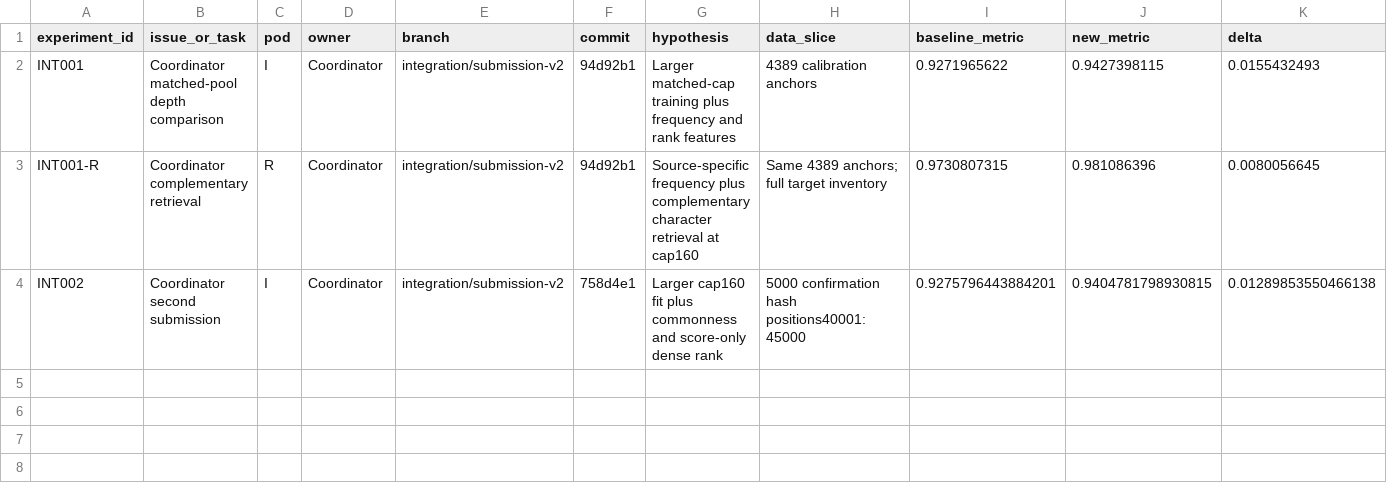
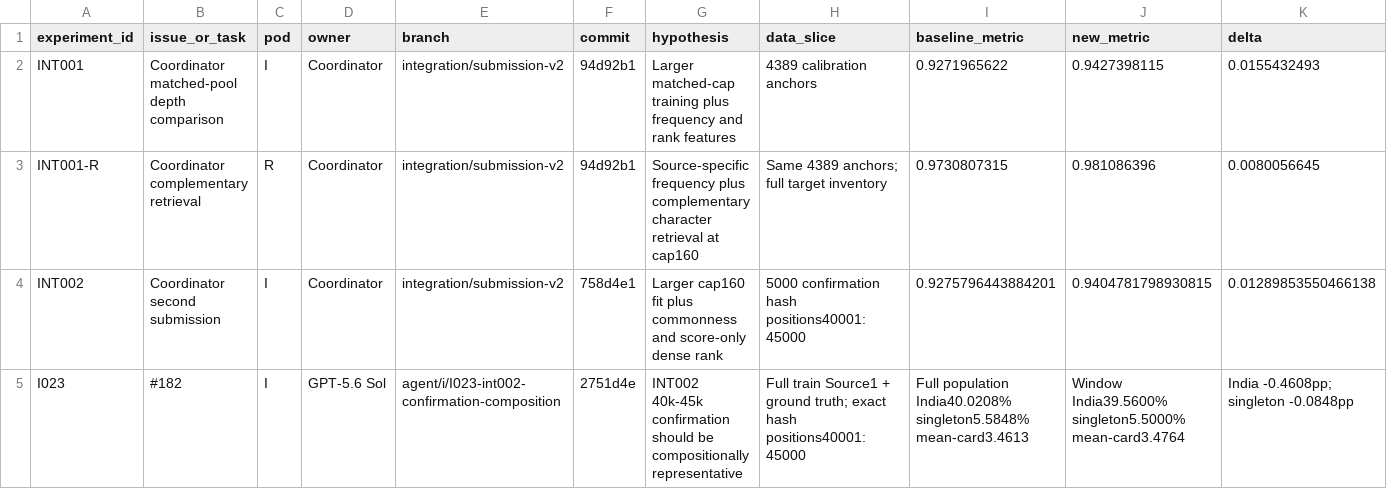
Before and after one commit to sting-raider/Team-517-ML, a TSV file: experiments/REGISTRY.tsv, drawn as a sheet; only a part is shown; rows hold the shown columns only; the diff names each change by its address in the sheet, - before the commit and + after, or states it on an @@ line.

Commit message:
Register I023 confirmation composition audit

```diff
--- a/experiments/REGISTRY.tsv
+++ b/experiments/REGISTRY.tsv
+row 5: I023 | #182 | I | GPT-5.6 Sol | agent/i/I023-int002-confirmation-composition | 2751d4e | INT002 40k-45k confirmation should be compositionally representative | Full train Source1 + ground truth; exact hash positions40001:45000 | Full population India40.0208% singleton5.5848% mean-card3.4613 | Window India39.5600% singleton5.5000% mean-card3.4764 | India -0.4608pp; singleton -0.0848pp
```
